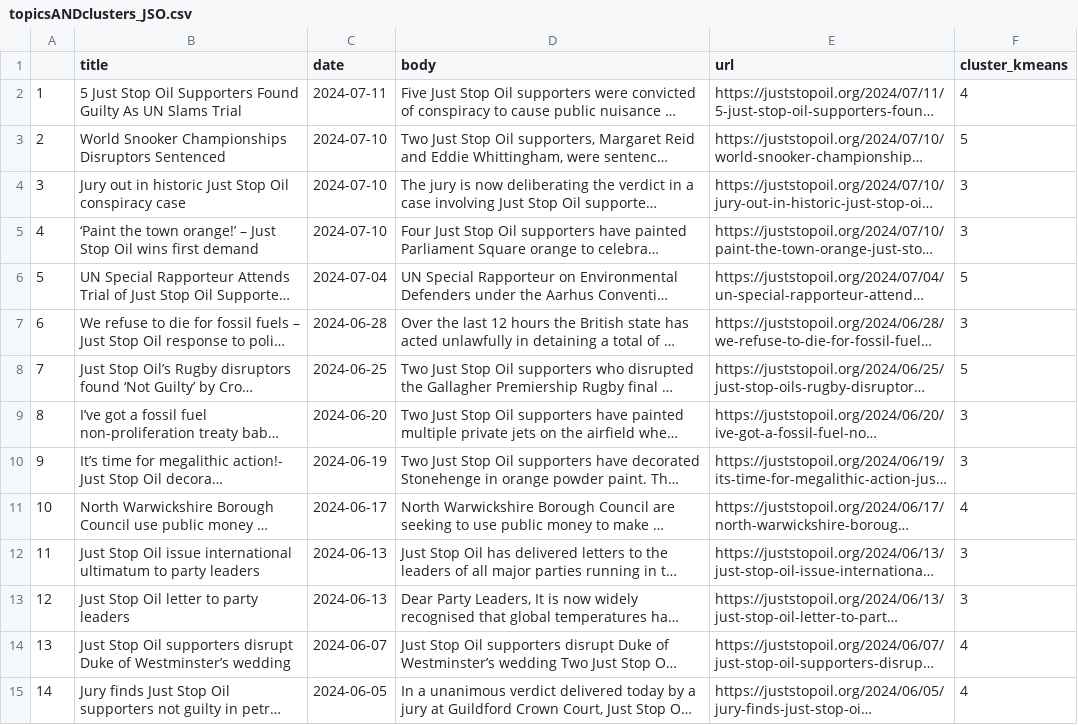
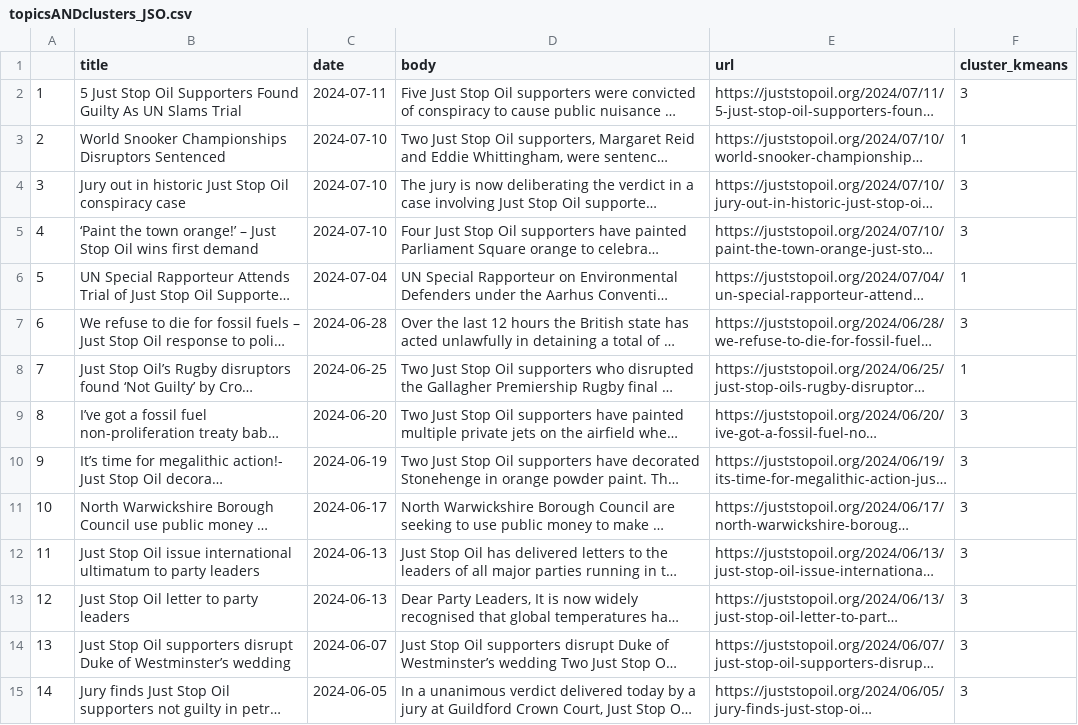
Before and after one commit to StefanMunnes/SICSS_2024, a CSV file: projects/activism_news_gb/topicsANDclusters_JSO.csv, drawn as a sheet; only a part is shown; long unchanged cells end in …; the diff covers the shown part only; the diff names each change by its address in the sheet, - before the commit and + after, or states it on an @@ line.

```diff
--- a/projects/activism_news_gb/topicsANDclusters_JSO.csv
+++ b/projects/activism_news_gb/topicsANDclusters_JSO.csv
-F2 (cluster_kmeans): 4
+F2 (cluster_kmeans): 3
-F3 (cluster_kmeans): 5
+F3 (cluster_kmeans): 1
-F6 (cluster_kmeans): 5
+F6 (cluster_kmeans): 1
-F8 (cluster_kmeans): 5
+F8 (cluster_kmeans): 1
-F11 (cluster_kmeans): 4
+F11 (cluster_kmeans): 3
-F14:F15 (cluster_kmeans): 4
+F14:F15 (cluster_kmeans): 3
```
Also changed, not shown: 100 edited cells elsewhere in this file.
